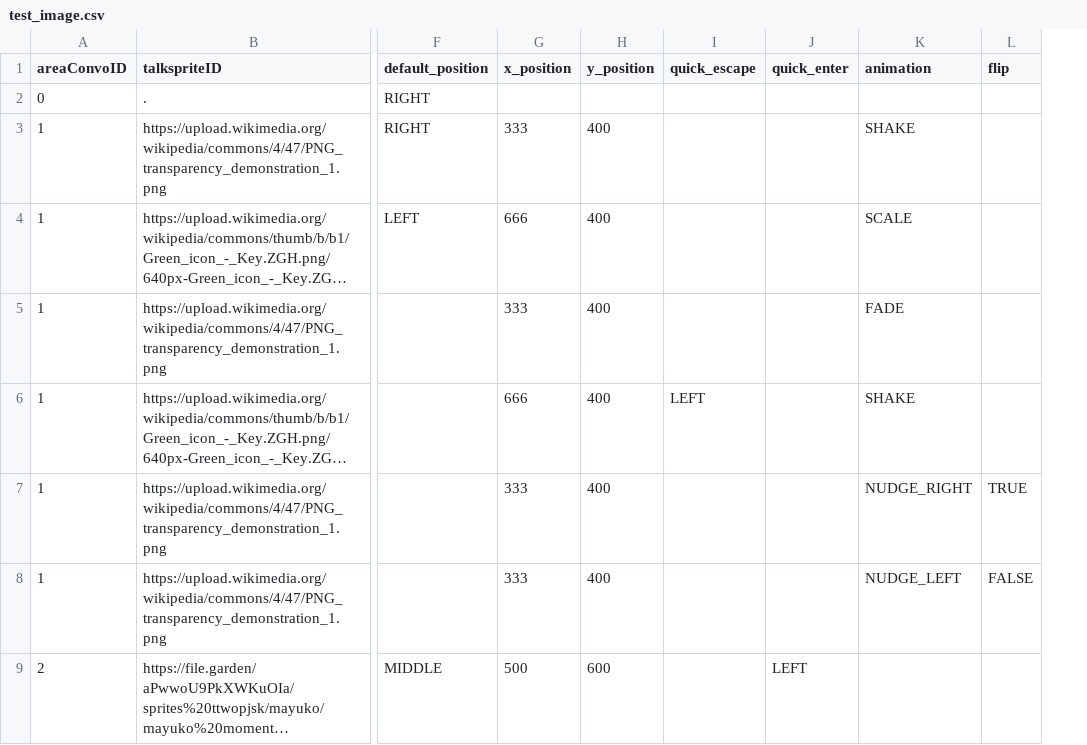
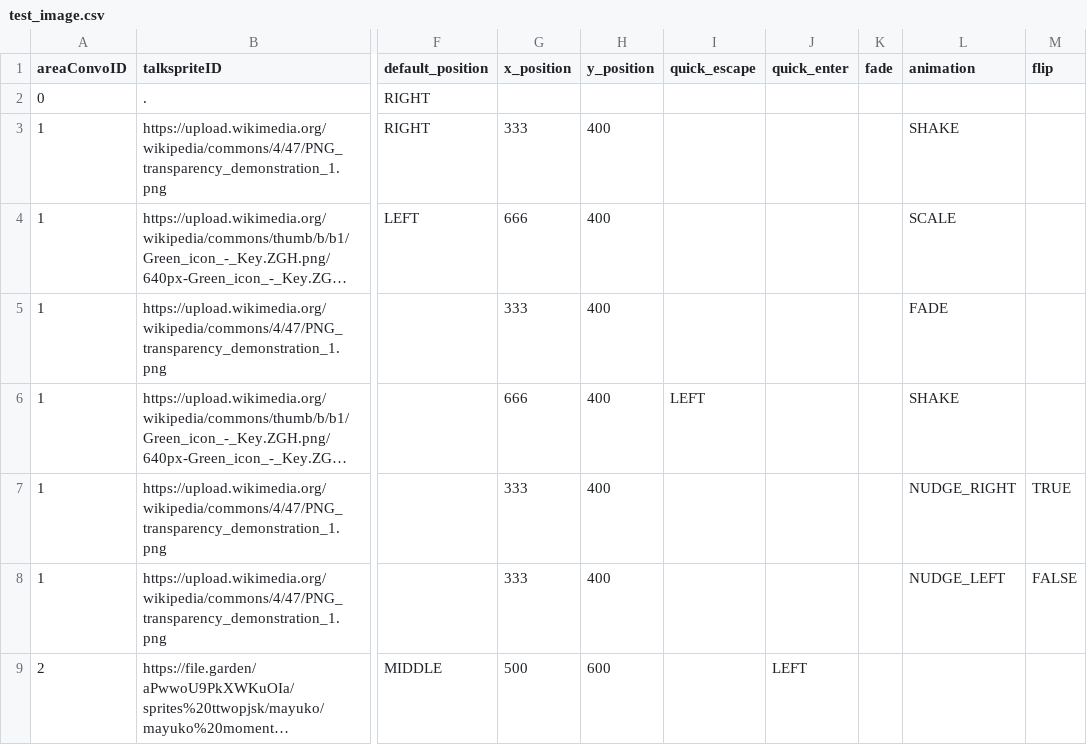
Before and after one commit to entomologist1/ttwopjsk, a CSV file: test_image.csv, drawn as a sheet; only a part is shown, gaps mark what is left out; long unchanged cells end in …; the diff names each change by its address in the sheet, - before the commit and + after, or states it on an @@ line.

Commit message:
Add files via upload

```diff
--- a/test_image.csv
+++ b/test_image.csv
+column K (fade), empty
```
